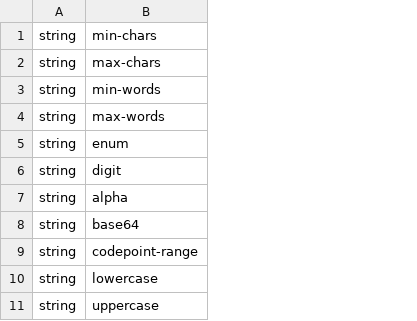
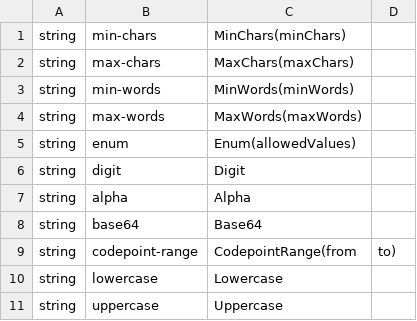
Before and after one commit to flarebyte/snake-knot-picker, a CSV file: doc/design-meta/examples/validation.csv, drawn as a sheet; only a part is shown; the diff names each change by its address in the sheet, - before the commit and + after, or states it on an @@ line.

```diff
--- a/doc/design-meta/examples/validation.csv
+++ b/doc/design-meta/examples/validation.csv
+column C, rows 1-11: MinChars(minChars) | MaxChars(maxChars) | MinWords(minWords) | MaxWords(maxWords) | Enum(allowedValues) | Digit | Alpha | Base64 | CodepointRange(from | Lowercase | Uppercase
+column D, row 9: to)
```
Also changed, not shown: 2 other files.
